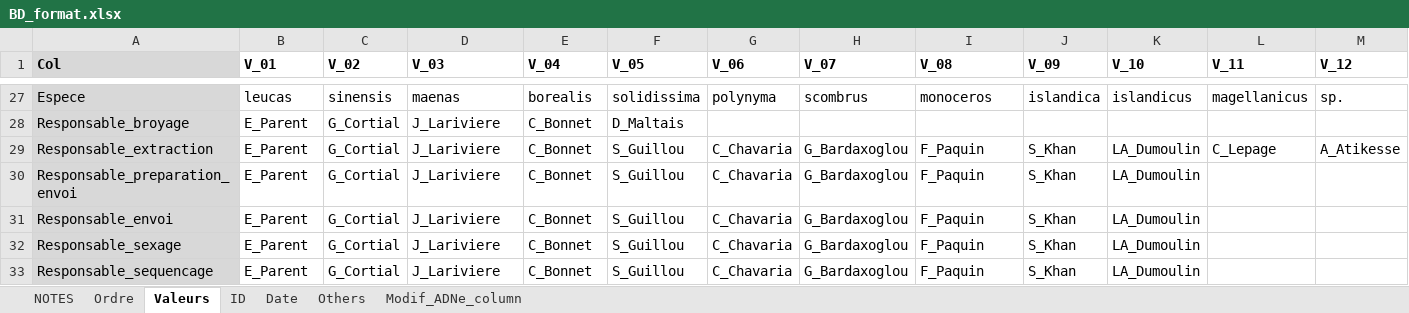
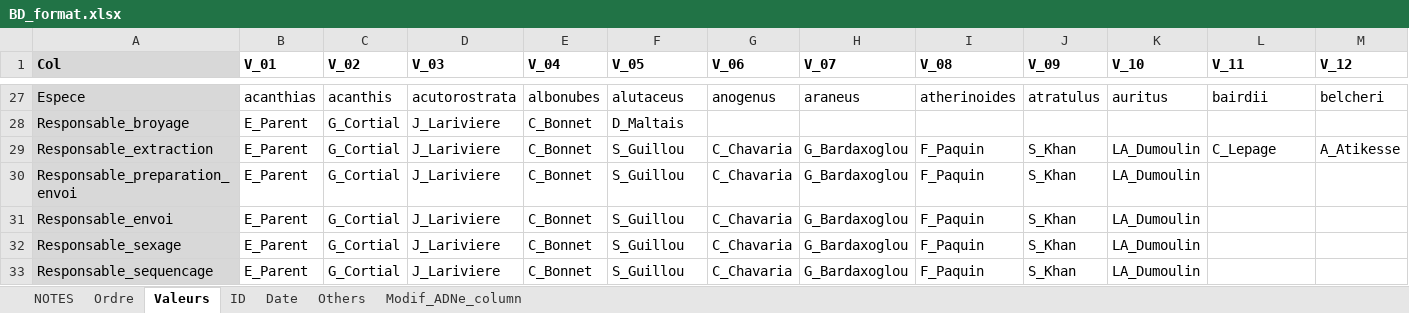
Before and after one commit to GenomicsMLI-DFO/BD-LabGeno-IML_gestion, an Excel workbook: inst/BD_format.xlsx, sheet Valeurs, drawn as a sheet; only a part is shown, gaps mark what is left out; values as stored, in another font and other column widths than the file's, no borders; the diff covers the shown part only; the diff names each change by its address in the sheet, - before the commit and + after, or states it on an @@ line.

```diff
--- a/inst/BD_format.xlsx (sheet Valeurs)
+++ b/inst/BD_format.xlsx (sheet Valeurs)
-B27 (V_01): leucas
+B27 (V_01): acanthias
-C27 (V_02): sinensis
+C27 (V_02): acanthis
-D27 (V_03): maenas
+D27 (V_03): acutorostrata
-E27 (V_04): borealis
+E27 (V_04): albonubes
-F27 (V_05): solidissima
+F27 (V_05): alutaceus
-G27 (V_06): polynyma
+G27 (V_06): anogenus
-H27 (V_07): scombrus
+H27 (V_07): araneus
-I27 (V_08): monoceros
+I27 (V_08): atherinoides
-J27 (V_09): islandica
+J27 (V_09): atratulus
-K27 (V_10): islandicus
+K27 (V_10): auritus
-L27 (V_11): magellanicus
+L27 (V_11): bairdii
-M27 (V_12): sp.
+M27 (V_12): belcheri
```
Also changed, not shown: 252 edited cells elsewhere in this sheet, 1 other file.
